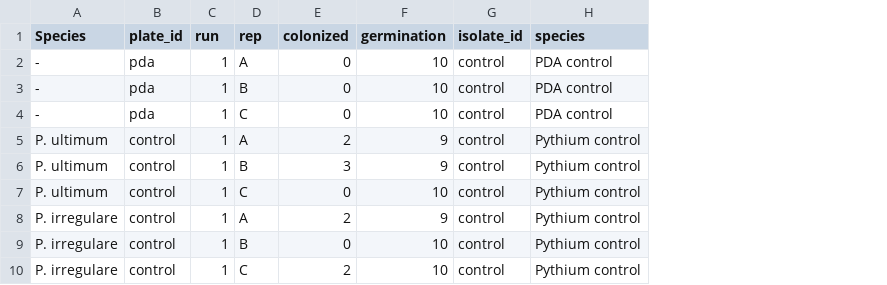
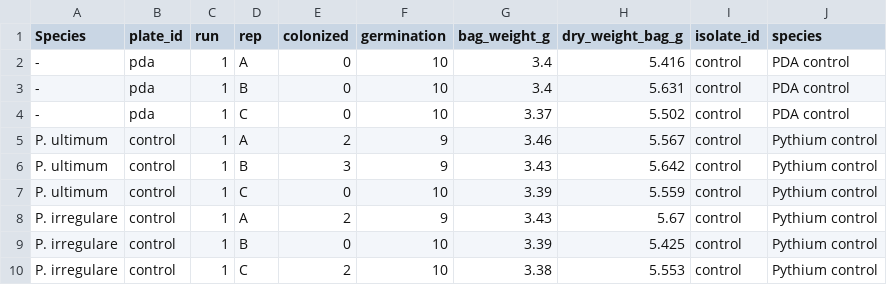
Before and after one commit to danielcerritos/pythium, a CSV file: output/clean_data/01_seed-aggressiveness-corn_clean-data.csv, drawn as a sheet; only a part is shown; the diff names each change by its address in the sheet, - before the commit and + after, or states it on an @@ line.

Commit message:
finishing cleaning all data: media aggressiveness and fungicide sensitivity

```diff
--- a/output/clean_data/01_seed-aggressiveness-corn_clean-data.csv
+++ b/output/clean_data/01_seed-aggressiveness-corn_clean-data.csv
+column G (bag_weight_g), rows 2-10: 3.4 | 3.4 | 3.37 | 3.46 | 3.43 | 3.39 | 3.43 | 3.39 | 3.38
+column H (dry_weight_bag_g), rows 2-10: 5.416 | 5.631 | 5.502 | 5.567 | 5.642 | 5.559 | 5.67 | 5.425 | 5.553
```
Also changed, not shown: output/clean_data/01_seed-aggressiveness-soybean_clean-data.csv, output/clean_data/01_seedling-aggressiveness-soybean-agar_clean-data.csv, 6 other files.
